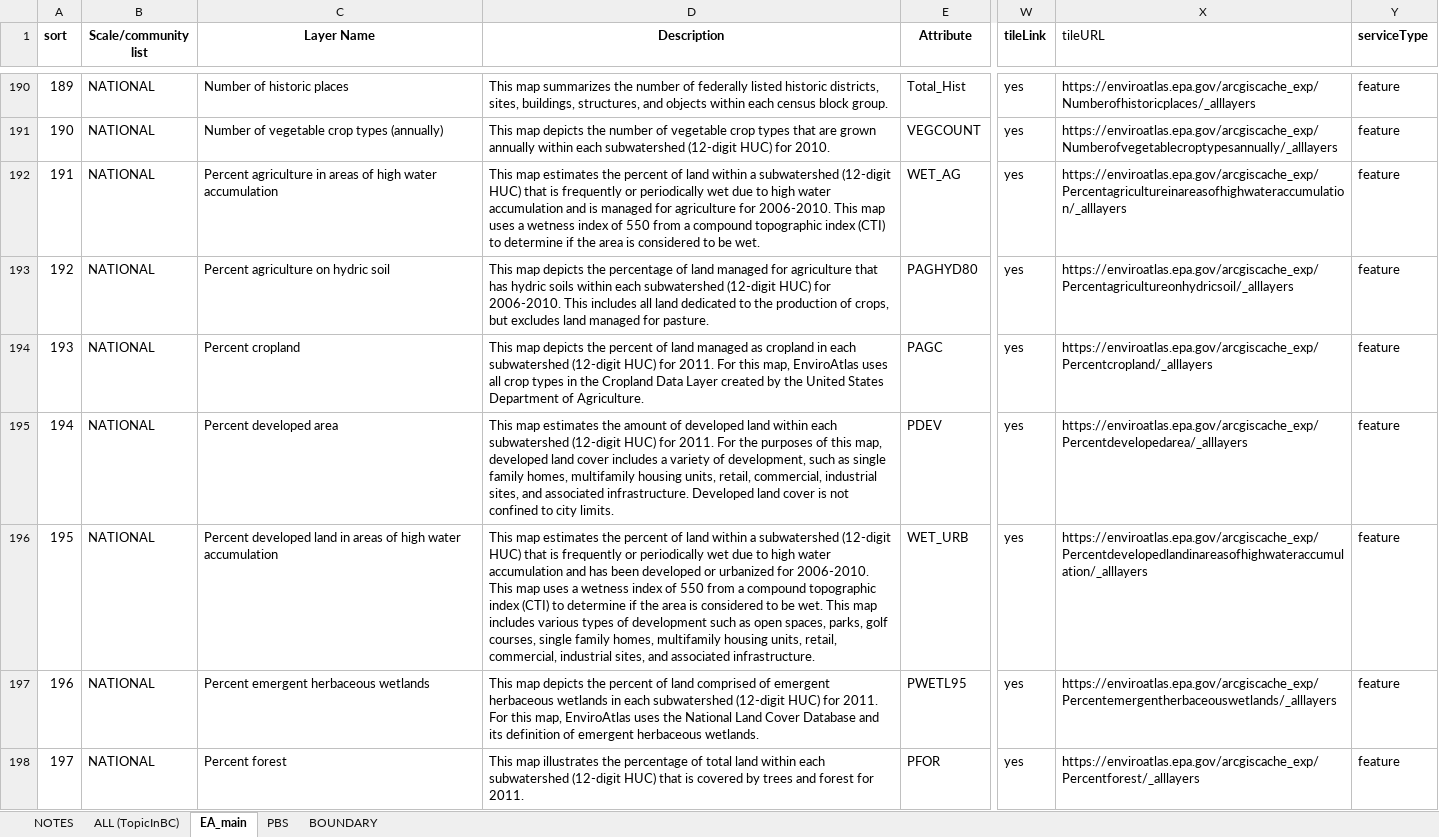
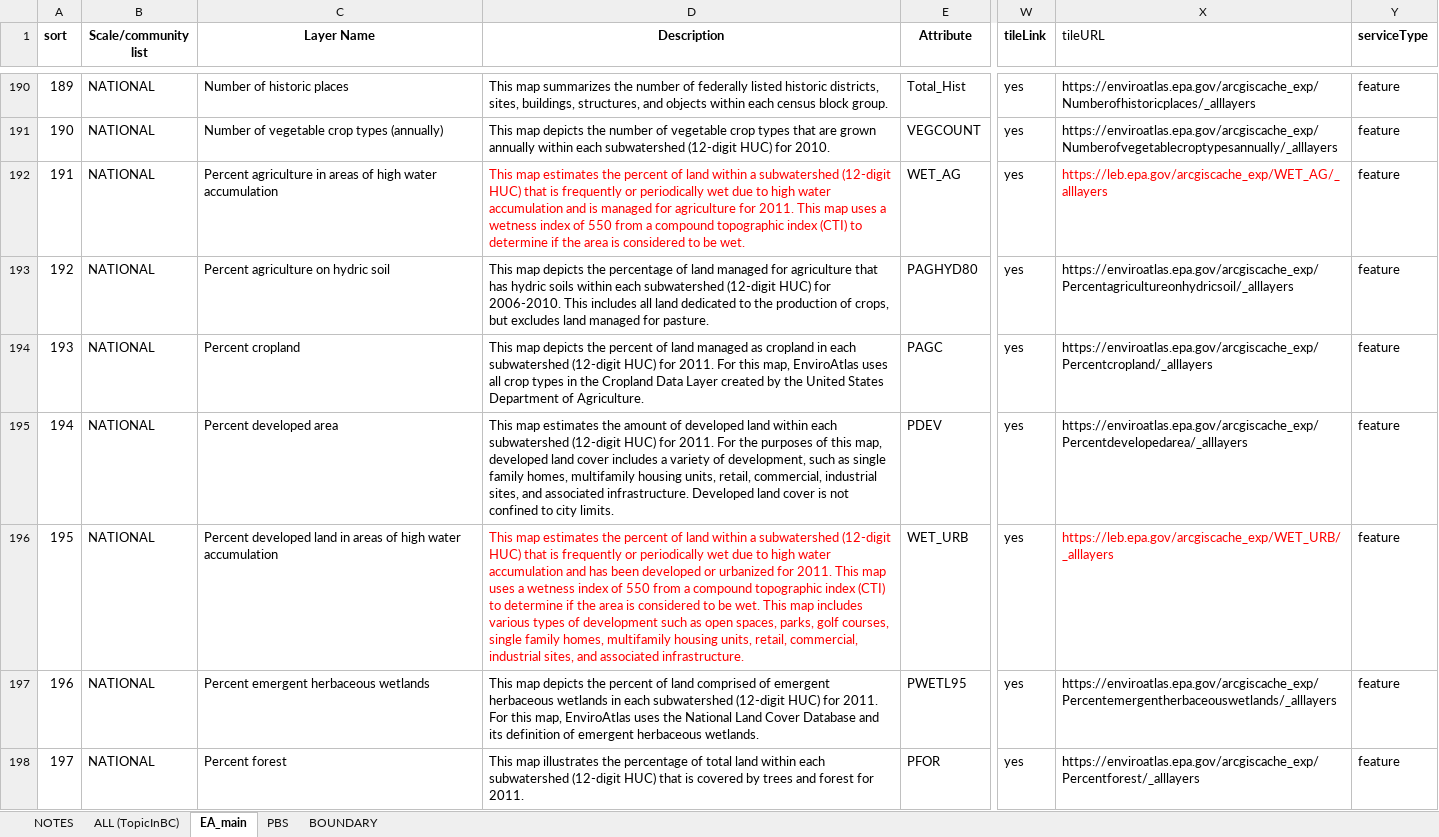
Before and after one commit to USEPA/EnviroAtlas_JSApp, an Excel workbook: scripts/EAWAB4JSON.xlsx, sheet EA_main, drawn as a sheet; only a part is shown, gaps mark what is left out; values as stored, in another font and other column widths than the file's, no borders; the diff covers the shown part only; the diff names each change by its address in the sheet, - before the commit and + after, or states it on an @@ line.

```diff
--- a/scripts/EAWAB4JSON.xlsx (sheet EA_main)
+++ b/scripts/EAWAB4JSON.xlsx (sheet EA_main)
-D192 (Description): …agriculture for 2006-2010. This map…
+D192 (Description): …agriculture for 2011. This map…
-D192 text colour: black
+D192 text colour: #FF0000
-X192 (tileURL): https://enviroatlas.epa.gov/arcgiscache_exp/Percentagricultureinareasofhighwateraccumulation/_alllayers
+X192 (tileURL): https://leb.epa.gov/arcgiscache_exp/WET_AG/_alllayers
-X192 text colour: black
+X192 text colour: #FF0000
-D196 (Description): …urbanized for 2006-2010. This map…
+D196 (Description): …urbanized for 2011. This map…
-D196 text colour: black
+D196 text colour: #FF0000
-X196 (tileURL): https://enviroatlas.epa.gov/arcgiscache_exp/Percentdevelopedlandinareasofhighwateraccumulation/_alllayers
+X196 (tileURL): https://leb.epa.gov/arcgiscache_exp/WET_URB/_alllayers
-X196 text colour: black
+X196 text colour: #FF0000
```
Also changed, not shown: 20 edited cells and cell formats elsewhere in this sheet, sheet ALL (TopicInBC), 8 other files.
